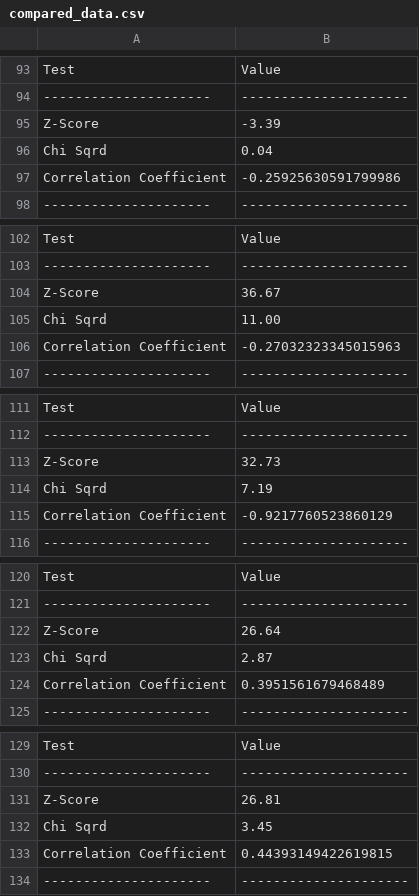
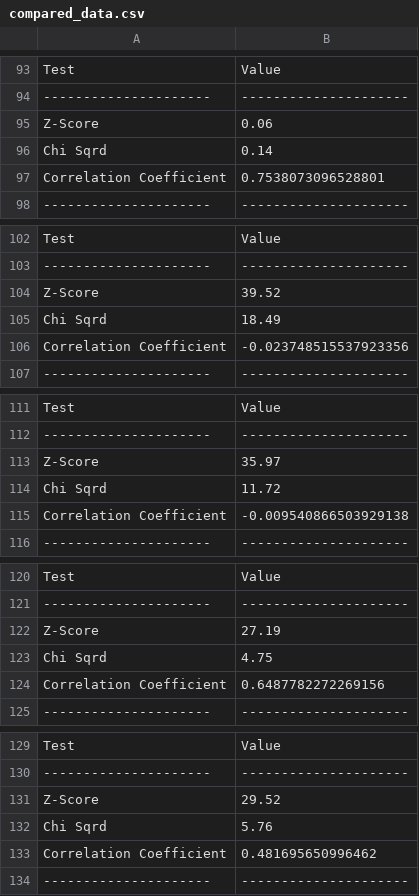
Before and after one commit to Slickpic1/PH336, a CSV file: Jupyter Files/FinalProject/compared_data.csv, drawn as a sheet; only a part is shown, gaps mark what is left out; the diff covers the shown part only.

```diff
--- a/Jupyter Files/FinalProject/compared_data.csv
+++ b/Jupyter Files/FinalProject/compared_data.csv
@@ -94,5 +94,5 @@ Test,Value
 ---------------------,---------------------
-Z-Score,-3.39
-Chi Sqrd,0.04
-Correlation Coefficient,-0.25925630591799986
+Z-Score,0.06
+Chi Sqrd,0.14
+Correlation Coefficient,0.7538073096528801
 ---------------------,---------------------
@@ -103,5 +103,5 @@ Test,Value
 ---------------------,---------------------
-Z-Score,36.67
-Chi Sqrd,11.00
-Correlation Coefficient,-0.27032323345015963
+Z-Score,39.52
+Chi Sqrd,18.49
+Correlation Coefficient,-0.023748515537923356
 ---------------------,---------------------
@@ -112,5 +112,5 @@ Test,Value
 ---------------------,---------------------
-Z-Score,32.73
-Chi Sqrd,7.19
-Correlation Coefficient,-0.9217760523860129
+Z-Score,35.97
+Chi Sqrd,11.72
+Correlation Coefficient,-0.009540866503929138
 ---------------------,---------------------
@@ -121,5 +121,5 @@ Test,Value
 ---------------------,---------------------
-Z-Score,26.64
-Chi Sqrd,2.87
-Correlation Coefficient,0.3951561679468489
+Z-Score,27.19
+Chi Sqrd,4.75
+Correlation Coefficient,0.6487782272269156
 ---------------------,---------------------
@@ -130,5 +130,5 @@ Test,Value
 ---------------------,---------------------
-Z-Score,26.81
-Chi Sqrd,3.45
-Correlation Coefficient,0.44393149422619815
+Z-Score,29.52
+Chi Sqrd,5.76
+Correlation Coefficient,0.481695650996462
 ---------------------,---------------------
```
Also changed, not shown: 2 added rows, 2 removed rows, 2 moved rows and 96 edited cells elsewhere in this file, 4 other files.
